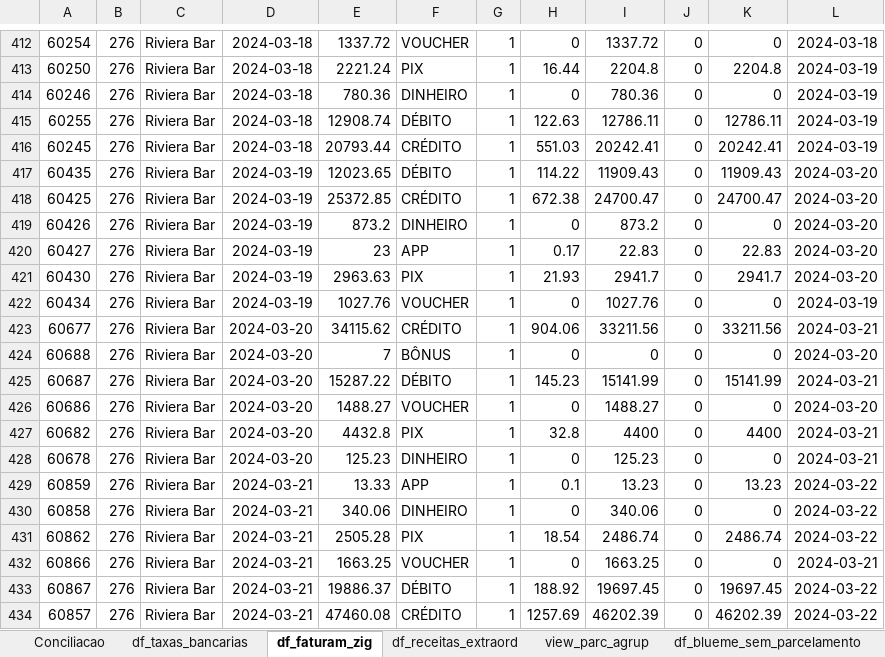
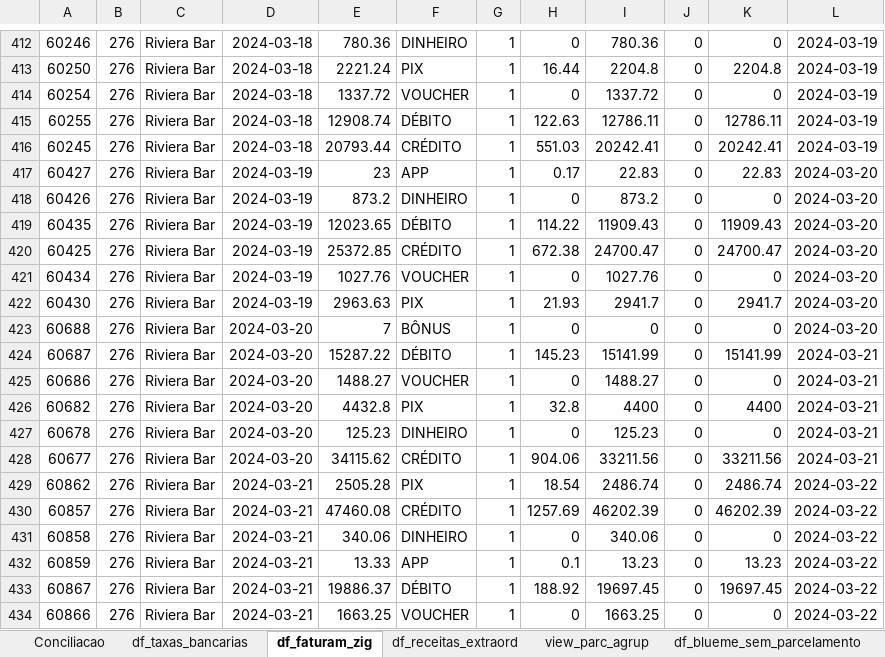
Before and after one commit to gabrielcunha91/fluxo-caixa-fb, an Excel workbook: Conciliacao_FB.xlsx, sheet df_faturam_zig, drawn as a sheet; only a part is shown, gaps mark what is left out; values as stored, in another font and other column widths than the file's, no borders; removed rows and columns are numbered as before the commit, all else as after; the diff covers the shown part only; the diff names each change by its address in the sheet, - before the commit and + after, or states it on an @@ line.

```diff
--- a/Conciliacao_FB.xlsx (sheet df_faturam_zig)
+++ b/Conciliacao_FB.xlsx (sheet df_faturam_zig)
-A412: 60254
+A412: 60246
-E412: 1337.72
+E412: 780.36
-F412: VOUCHER
+F412: DINHEIRO
-I412: 1337.72
+I412: 780.36
-L412: 2024-03-18
+L412: 2024-03-19
-A414: 60246
+A414: 60254
-E414: 780.36
+E414: 1337.72
-F414: DINHEIRO
+F414: VOUCHER
-I414: 780.36
+I414: 1337.72
@@ row 420 moved to row 417: 60427 @@
+row 418: 60426 | 276 | Riviera Bar | 2024-03-19 | 873.2 | DINHEIRO | 1 | 0 | 873.2 | 0 | 0 | 2024-03-20
-A421: 60426
+A421: 60434
-E421: 873.2
+E421: 1027.76
-F421: DINHEIRO
+F421: VOUCHER
-I421: 873.2
+I421: 1027.76
-row 422: 60434 | 276 | Riviera Bar | 2024-03-19 | 1027.76 | VOUCHER | 1 | 0 | 1027.76 | 0 | 0 | 2024-03-19
-L425: 2024-03-20
+L425: 2024-03-21
@@ row 423 moved to row 428: 60677 @@
@@ row 431 moved to row 429: 60862 @@
+row 430: 60857 | 276 | Riviera Bar | 2024-03-21 | 47460.08 | CRÉDITO | 1 | 1257.69 | 46202.39 | 0 | 46202.39 | 2024-03-22
@@ row 430 moved to row 431: 60858 @@
-row 432: 60866 | 276 | Riviera Bar | 2024-03-21 | 1663.25 | VOUCHER | 1 | 0 | 1663.25 | 0 | 0 | 2024-03-21
-A434: 60857
+A434: 60866
-E434: 47460.08
+E434: 1663.25
-F434: CRÉDITO
+F434: VOUCHER
-H434: 1257.69
+H434: 0
-I434: 46202.39
+I434: 1663.25
-K434: 46202.39
+K434: 0
```
Also changed, not shown: 25 added rows, 21 removed rows, 65 moved rows and 127 edited cells elsewhere in this sheet, sheet Conciliacao, sheet df_blueme_sem_parcelamento, sheet df_extratos, sheet df_blueme_com_parcelamento, sheet df_receitas_extraord, sheet view_parc_agrup, 2 more sheets, 1 other file.
